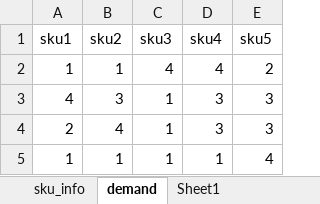
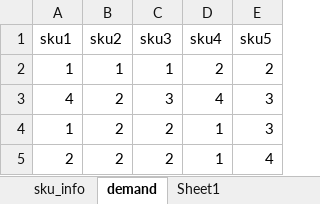
Before and after one commit to junzhexuA/AGVS_simulation, an Excel workbook: 测试小算例.xlsx, sheet demand, drawn as a sheet; values as stored, in another font and other column widths than the file's, no borders; removed rows and columns are numbered as before the commit, all else as after; the diff names each change by its address in the sheet, - before the commit and + after, or states it on an @@ line.

```diff
--- a/测试小算例.xlsx (sheet demand)
+++ b/测试小算例.xlsx (sheet demand)
-C2 (sku3): 4
+C2 (sku3): 1
-D2 (sku4): 4
+D2 (sku4): 2
-B3 (sku2): 3
+B3 (sku2): 2
-C3 (sku3): 1
+C3 (sku3): 3
-D3 (sku4): 3
+D3 (sku4): 4
-row 4: 2 | 4 | 1 | 3 | 3
-B4 (sku2): 1
+B4 (sku2): 2
-C4 (sku3): 1
+C4 (sku3): 2
-E4 (sku5): 4
+E4 (sku5): 3
+row 5: 2 | 2 | 2 | 1 | 4
```
Also changed, not shown: sheet Sheet1, formulas that keep their value, 15 other files.
